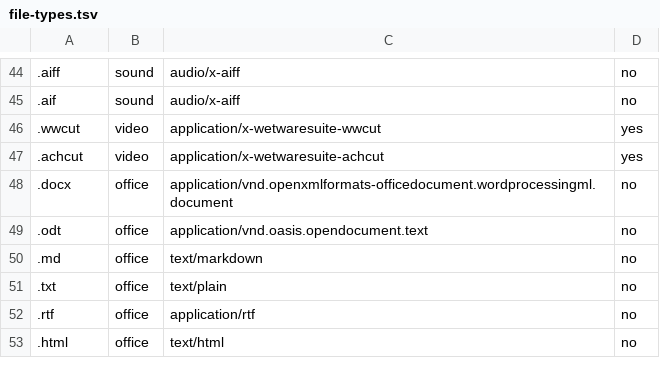
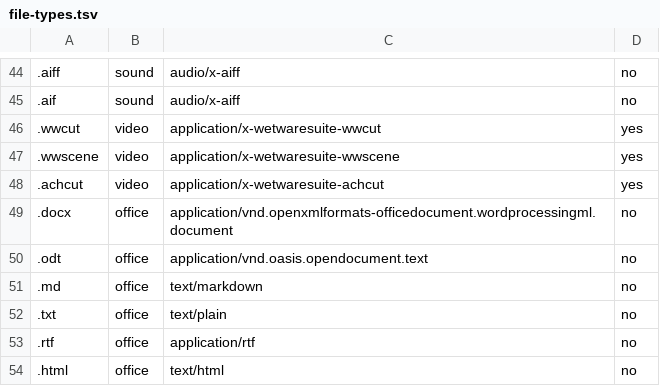
Before and after one commit to ArthurJClack/wetwaresuite, a TSV file: packaging/file-types.tsv, drawn as a sheet; only a part is shown, gaps mark what is left out; the diff names each change by its address in the sheet, - before the commit and + after, or states it on an @@ line.

```diff
--- a/packaging/file-types.tsv
+++ b/packaging/file-types.tsv
+row 47: .wwscene | video | application/x-wetwaresuite-wwscene | yes
```
Also changed, not shown: 10 other files.
